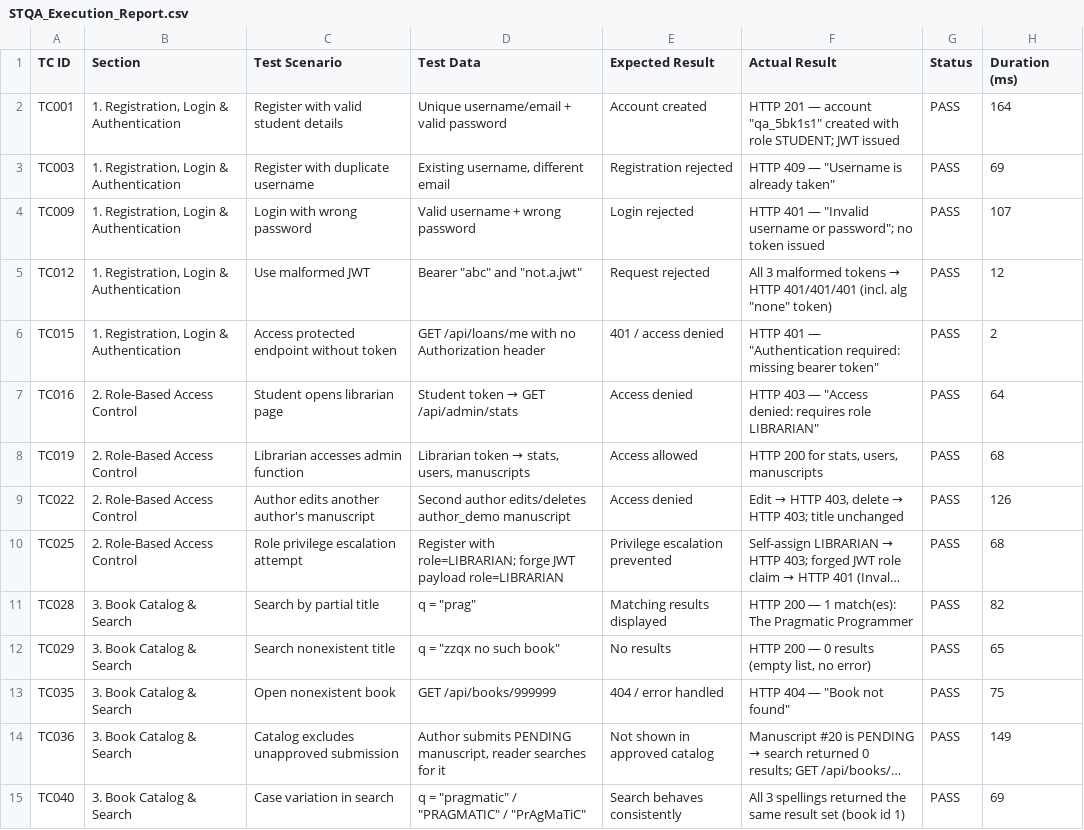
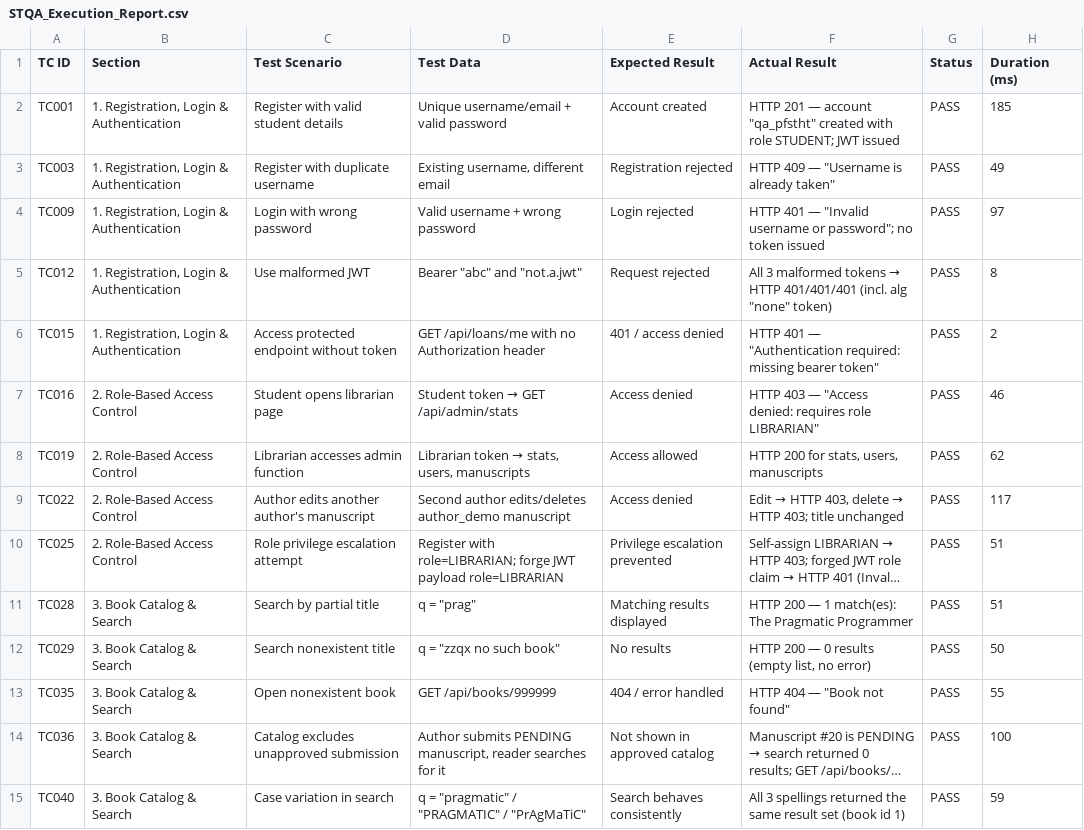
Before and after one commit to neelesh1303/STQA_internals_project, a CSV file: reports/STQA_Execution_Report.csv, drawn as a sheet; only a part is shown; long unchanged cells end in …; the diff covers the shown part only; the diff names each change by its address in the sheet, - before the commit and + after, or states it on an @@ line.

```diff
--- a/reports/STQA_Execution_Report.csv
+++ b/reports/STQA_Execution_Report.csv
-F2 (Actual Result): …— account "qa_5bk1s1" created with…
+F2 (Actual Result): …— account "qa_pfstht" created with…
-H2 (Duration (ms)): 164
+H2 (Duration (ms)): 185
-H3 (Duration (ms)): 69
+H3 (Duration (ms)): 49
-H4 (Duration (ms)): 107
+H4 (Duration (ms)): 97
-H5 (Duration (ms)): 12
+H5 (Duration (ms)): 8
-H7 (Duration (ms)): 64
+H7 (Duration (ms)): 46
-H8 (Duration (ms)): 68
+H8 (Duration (ms)): 62
-H9 (Duration (ms)): 126
+H9 (Duration (ms)): 117
-H10 (Duration (ms)): 68
+H10 (Duration (ms)): 51
-H11 (Duration (ms)): 82
+H11 (Duration (ms)): 51
-H12 (Duration (ms)): 65
+H12 (Duration (ms)): 50
-H13 (Duration (ms)): 75
+H13 (Duration (ms)): 55
-H14 (Duration (ms)): 149
+H14 (Duration (ms)): 100
-H15 (Duration (ms)): 69
+H15 (Duration (ms)): 59
```
Also changed, not shown: 15 added rows and 26 edited cells elsewhere in this file, 8 other files.
